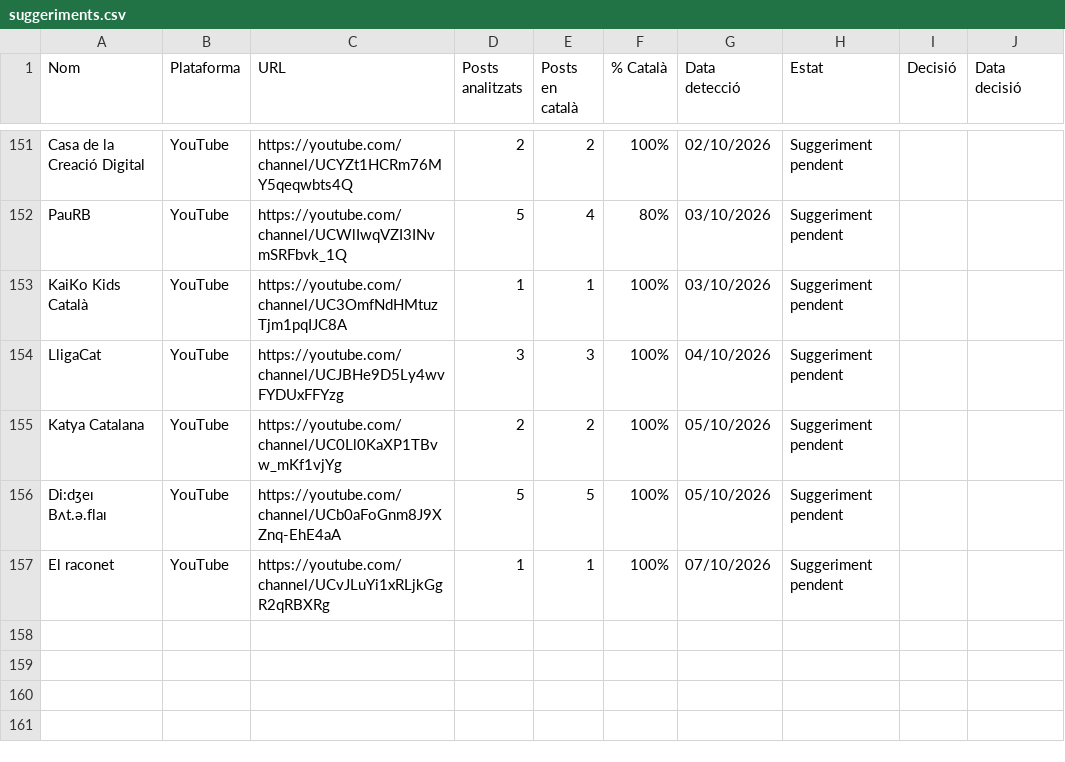
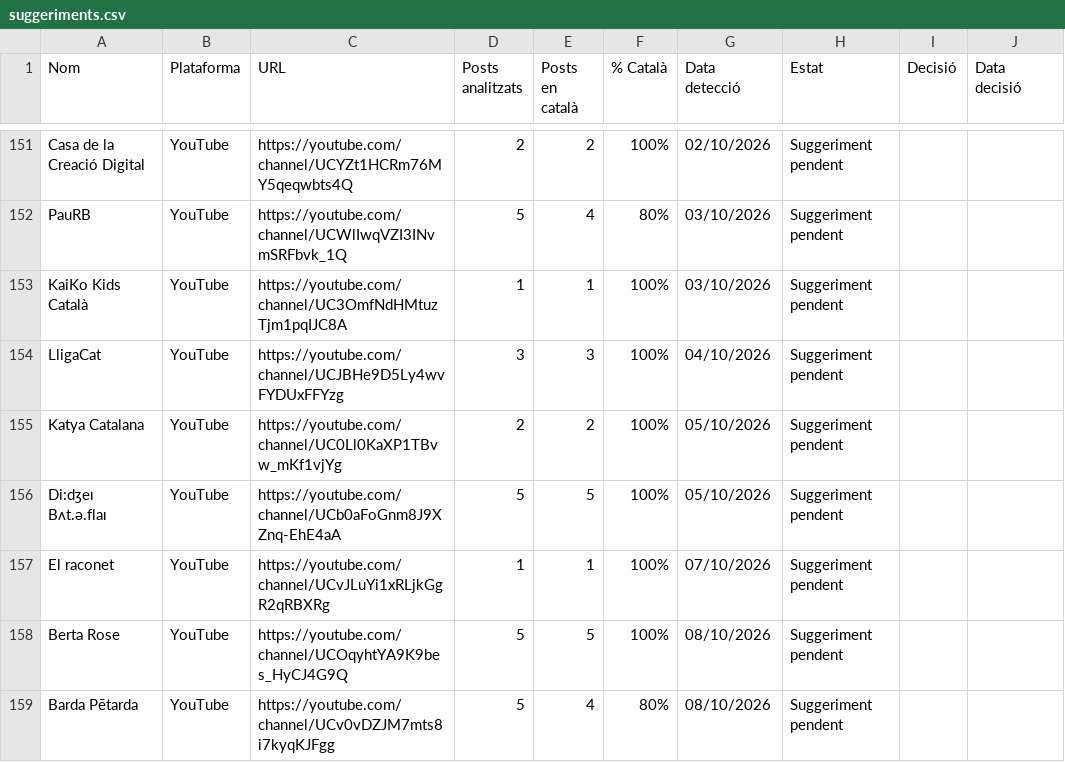
Before and after one commit to gvelez74/llista-recerca, a CSV file: dades/suggeriments.csv, drawn as a sheet; only a part is shown, gaps mark what is left out; the diff names each change by its address in the sheet, - before the commit and + after, or states it on an @@ line.

```diff
--- a/dades/suggeriments.csv
+++ b/dades/suggeriments.csv
+row 158: Berta Rose | YouTube | https://youtube.com/channel/UCOqyhtYA9K9bes_HyCJ4G9Q | 5 | 5 | 100% | 08/10/2026 | Suggeriment pendent
+row 159: Barda Pētarda | YouTube | https://youtube.com/channel/UCv0vDZJM7mts8i7kyqKJFgg | 5 | 4 | 80% | 08/10/2026 | Suggeriment pendent
```
